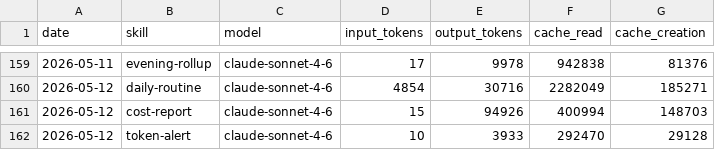
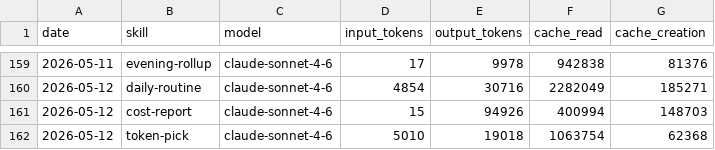
Before and after one commit to tomscaria/aeon, a CSV file: memory/token-usage.csv, drawn as a sheet; only a part is shown, gaps mark what is left out.

Commit message:
chore(token-pick): auto-commit 2026-05-12

```diff
--- a/memory/token-usage.csv
+++ b/memory/token-usage.csv
@@ -161,2 +161,2 @@ date,skill,model,input_tokens,output_tokens,cache_read,cache_creation
 2026-05-12,cost-report,claude-sonnet-4-6,15,94926,400994,148703
-2026-05-12,token-alert,claude-sonnet-4-6,10,3933,292470,29128
+2026-05-12,token-pick,claude-sonnet-4-6,5010,19018,1063754,62368
```
Also changed, not shown: 4 other files.
